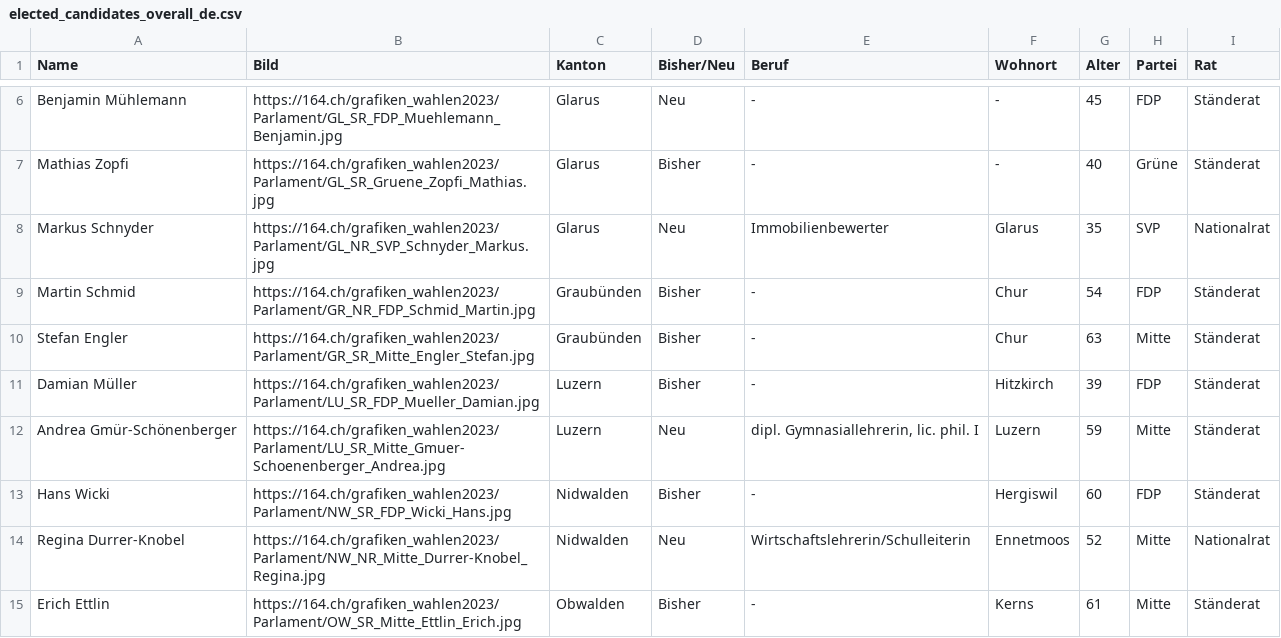
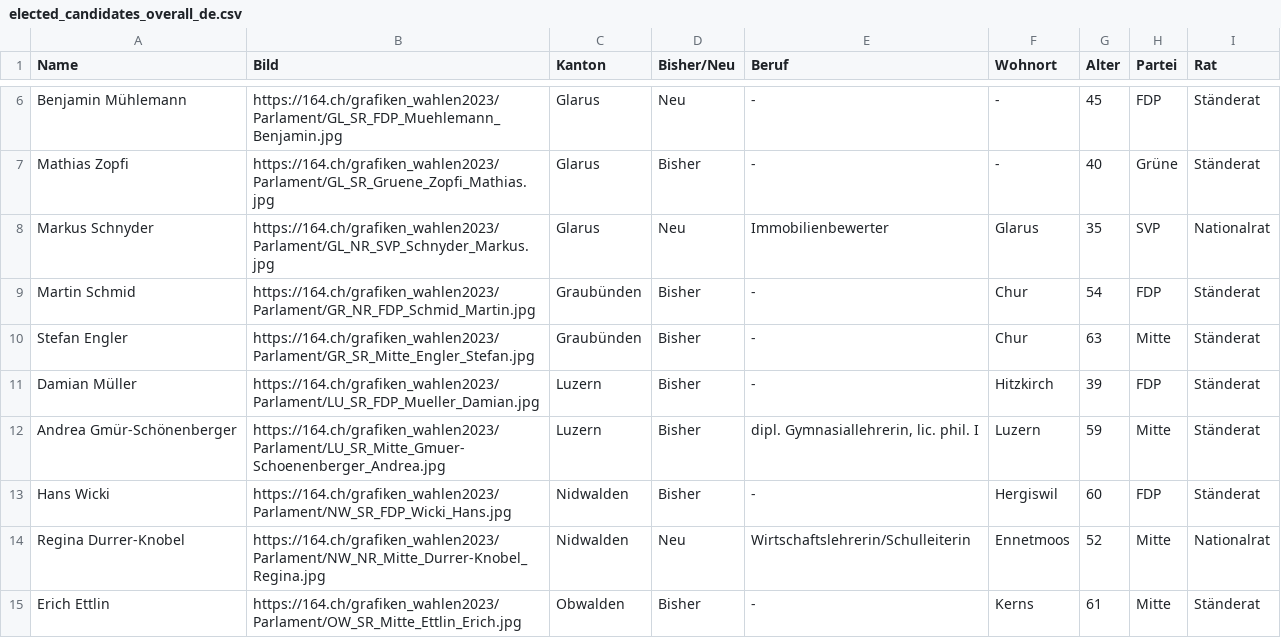
Before and after one commit to awp-finanznachrichten/sda_eidgenoessische_wahlen_datafeed, a CSV file: Output/elected_candidates_overall_de.csv, drawn as a sheet; only a part is shown, gaps mark what is left out.

```diff
--- a/Output/elected_candidates_overall_de.csv
+++ b/Output/elected_candidates_overall_de.csv
@@ -11,3 +11,3 @@
 "Damian Müller","https://164.ch/grafiken_wahlen2023/Parlament/LU_SR_FDP_Mueller_Damian.jpg","Luzern","Bisher","-","Hitzkirch",39,"FDP","Ständerat"
-"Andrea Gmür-Schönenberger","https://164.ch/grafiken_wahlen2023/Parlament/LU_SR_Mitte_Gmuer-Schoenenberger_Andrea.jpg","Luzern","Neu","dipl. Gymnasiallehrerin, lic. phil. I","Luzern",59,"Mitte","Ständerat"
+"Andrea Gmür-Schönenberger","https://164.ch/grafiken_wahlen2023/Parlament/LU_SR_Mitte_Gmuer-Schoenenberger_Andrea.jpg","Luzern","Bisher","dipl. Gymnasiallehrerin, lic. phil. I","Luzern",59,"Mitte","Ständerat"
 "Hans Wicki","https://164.ch/grafiken_wahlen2023/Parlament/NW_SR_FDP_Wicki_Hans.jpg","Nidwalden","Bisher","-","Hergiswil",60,"FDP","Ständerat"
```
Also changed, not shown: Output/elected_candidates_overall_fr.csv, Output/elected_candidates_overall_it.csv, 5 other files.
